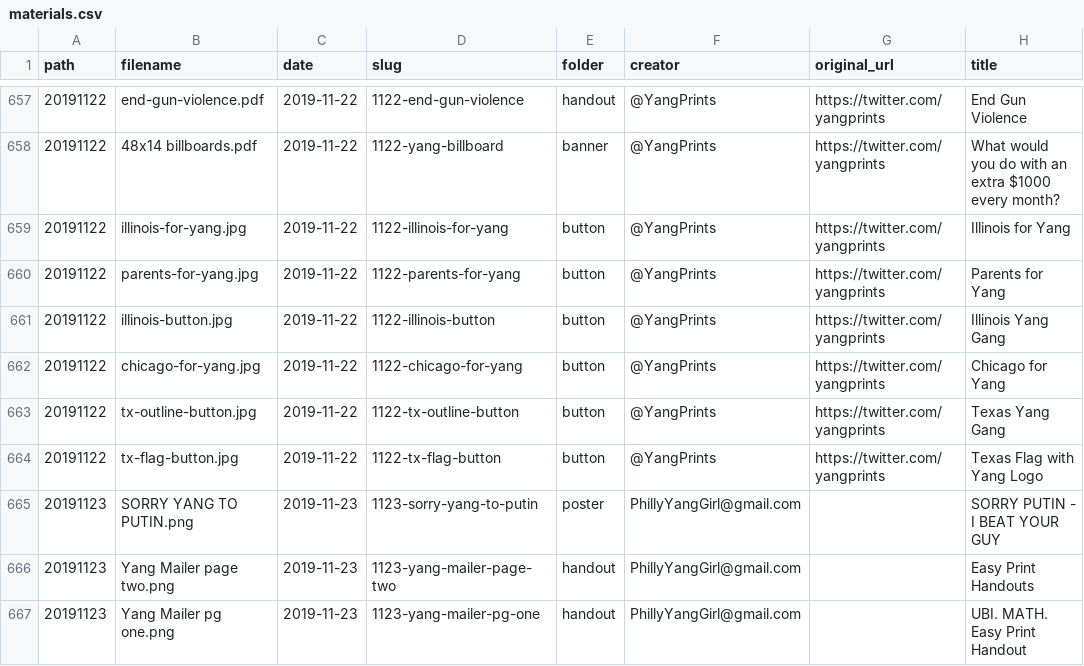
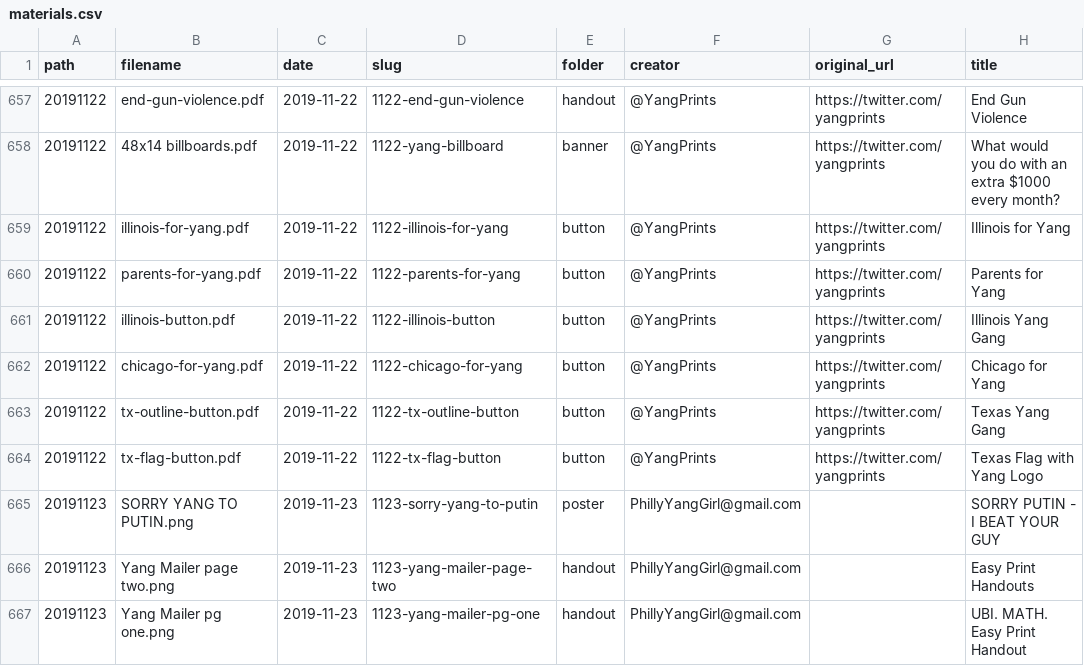
Before and after one commit to mikhuang/yang-prints, a CSV file: data/materials.csv, drawn as a sheet; only a part is shown, gaps mark what is left out; the diff names each change by its address in the sheet, - before the commit and + after, or states it on an @@ line.

Commit message:
fix button 404

```diff
--- a/data/materials.csv
+++ b/data/materials.csv
-B659 (filename): illinois-for-yang.jpg
+B659 (filename): illinois-for-yang.pdf
-B660 (filename): parents-for-yang.jpg
+B660 (filename): parents-for-yang.pdf
-B661 (filename): illinois-button.jpg
+B661 (filename): illinois-button.pdf
-B662 (filename): chicago-for-yang.jpg
+B662 (filename): chicago-for-yang.pdf
-B663 (filename): tx-outline-button.jpg
+B663 (filename): tx-outline-button.pdf
-B664 (filename): tx-flag-button.jpg
+B664 (filename): tx-flag-button.pdf
```
Also changed, not shown: 1 other file.
